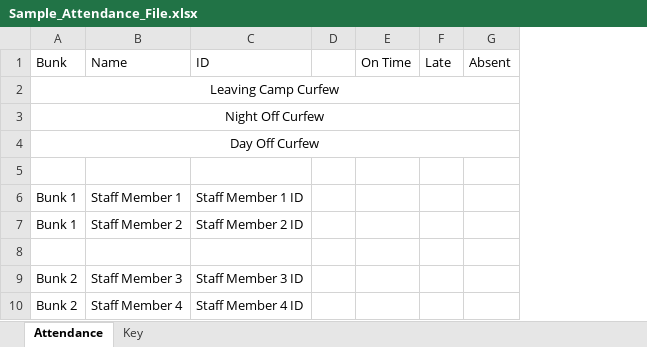
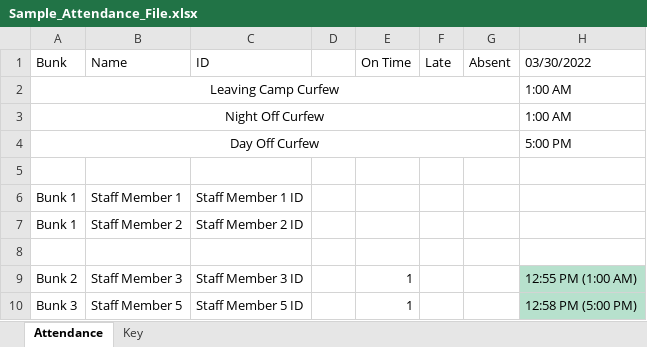
Before and after one commit to crs196/attendance, an Excel workbook: resources/files/Sample_Attendance_File.xlsx, sheet Attendance, drawn as a sheet; values as stored, in another font and other column widths than the file's, no borders; removed rows and columns are numbered as before the commit, all else as after; the diff names each change by its address in the sheet, - before the commit and + after, or states it on an @@ line.

```diff
--- a/resources/files/Sample_Attendance_File.xlsx (sheet Attendance)
+++ b/resources/files/Sample_Attendance_File.xlsx (sheet Attendance)
+column H (03/30/2022), rows 2-9: 1:00 AM | 1:00 AM | 5:00 PM |  |  |  |  | 12:55 PM (1:00 AM)
-E9 (On Time): (empty)
+E9 (On Time): 1
-row 10: Bunk 2 | Staff Member 4 | Staff Member 4 ID
+row 10: Bunk 3 | Staff Member 5 | Staff Member 5 ID |  | 1 |  |  | 12:58 PM (5:00 PM)
```
Also changed, not shown: 1 other file.
